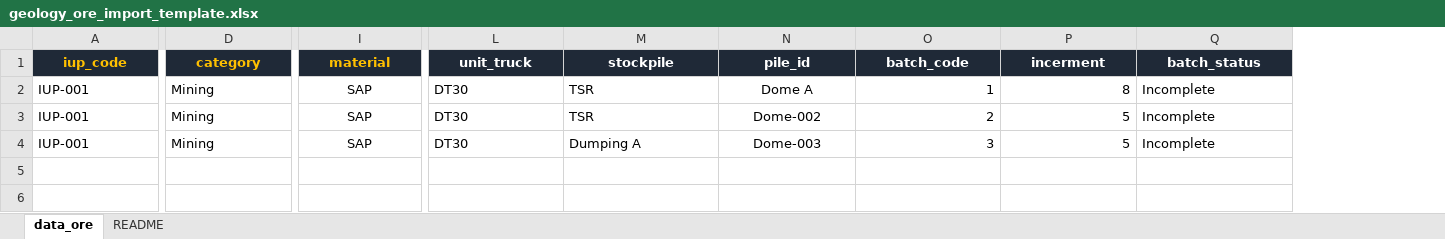
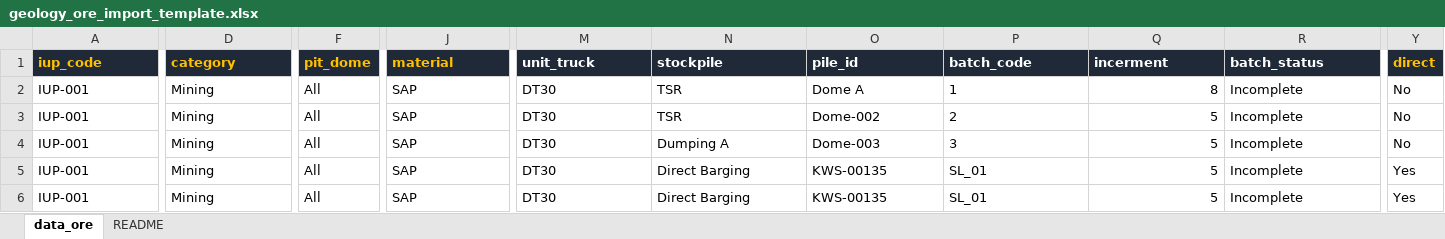
Before and after one commit to 21bria/alpha-mining-backend, an Excel workbook: imports/templates/geology_ore_import_template.xlsx, sheet data_ore, drawn as a sheet; only a part is shown, gaps mark what is left out; values as stored, in another font and other column widths than the file's, no borders; addresses are those after the commit; rows hold the shown columns only; the diff covers the shown part only; the diff names each change by its address in the sheet, - before the commit and + after, or states it on an @@ line.

Commit message:
fix: normalize direct barging

```diff
--- a/imports/templates/geology_ore_import_template.xlsx (sheet data_ore)
+++ b/imports/templates/geology_ore_import_template.xlsx (sheet data_ore)
+column F (pit_dome), rows 2-4: all All
+column Y (direct), rows 2-4: all No
-A1 alignment: center
+A1 alignment: left
-D1 alignment: center
+D1 alignment: left
-J1 alignment: center
+J1 alignment: left
-M1:R1 alignment: center
+M1:R1 alignment: left
-J2:J4 alignment: center
+J2:J4 alignment: left
-O2:O4 alignment: center
+O2:O4 alignment: left
-P2:P4 alignment: right
+P2:P4 alignment: left
+row 5: IUP-001 | Mining | All | SAP | DT30 | Direct Barging | KWS-00135 | SL_01 | 5 | Incomplete | Yes
+row 6: IUP-001 | Mining | All | SAP | DT30 | Direct Barging | KWS-00135 | SL_01 | 5 | Incomplete | Yes
```
Also changed, not shown: cell formats elsewhere in this sheet, sheet README, 6 other files.
